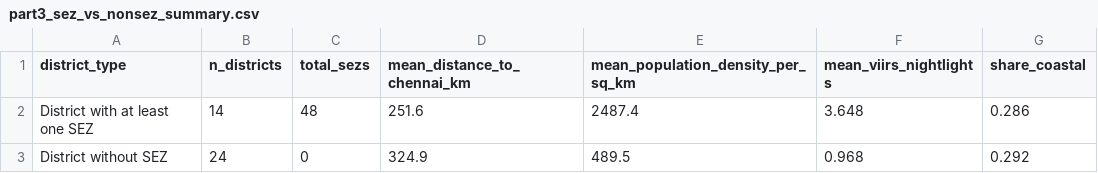
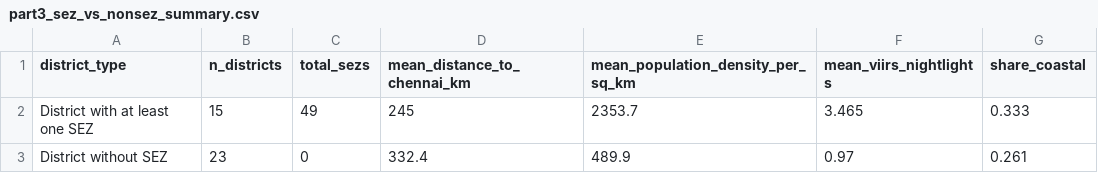
Before and after one commit to SunnyRawat26/IRiSS-Pre-Doc-Assignment, a CSV file: Output/Tables/part3_sez_vs_nonsez_summary.csv, drawn as a sheet.

```diff
--- a/Output/Tables/part3_sez_vs_nonsez_summary.csv
+++ b/Output/Tables/part3_sez_vs_nonsez_summary.csv
@@ -1,3 +1,3 @@
 district_type,n_districts,total_sezs,mean_distance_to_chennai_km,mean_population_density_per_sq_km,mean_viirs_nightlights,share_coastal
-District with at least one SEZ,14,48,251.6,2487.4,3.648,0.286
-District without SEZ,24,0,324.9,489.5,0.968,0.292
+District with at least one SEZ,15,49,245,2353.7,3.465,0.333
+District without SEZ,23,0,332.4,489.9,0.97,0.261
```
Also changed, not shown: Data/processed/district_year_nightlights_panel.csv, Data/processed/zones.csv, 8 other files.
